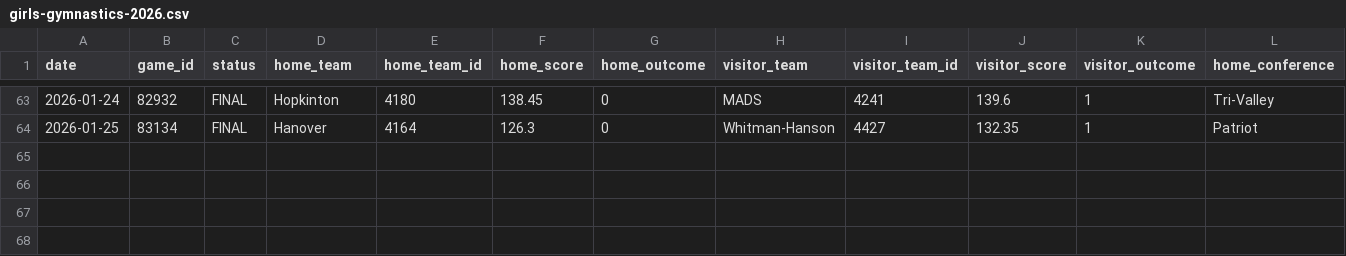
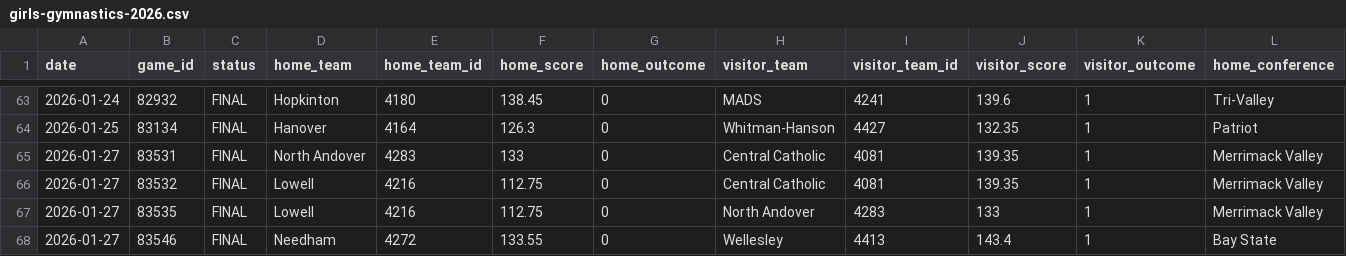
Before and after one commit to bwbensonjr/high-school-sports, a CSV file: data/girls-gymnastics-2026.csv, drawn as a sheet; only a part is shown, gaps mark what is left out; rows hold the shown columns only; the diff names each change by its address in the sheet, - before the commit and + after, or states it on an @@ line.

```diff
--- a/data/girls-gymnastics-2026.csv
+++ b/data/girls-gymnastics-2026.csv
+row 65: 2026-01-27 | 83531 | FINAL | North Andover | 4283 | 133 | 0 | Central Catholic | 4081 | 139.35 | 1 | Merrimack Valley
+row 66: 2026-01-27 | 83532 | FINAL | Lowell | 4216 | 112.75 | 0 | Central Catholic | 4081 | 139.35 | 1 | Merrimack Valley
+row 67: 2026-01-27 | 83535 | FINAL | Lowell | 4216 | 112.75 | 0 | North Andover | 4283 | 133 | 1 | Merrimack Valley
+row 68: 2026-01-27 | 83546 | FINAL | Needham | 4272 | 133.55 | 0 | Wellesley | 4413 | 143.4 | 1 | Bay State
```
Also changed, not shown: data/coed-swimming-2026.csv, data/girls-basketball-2026.csv, 46 other files.
